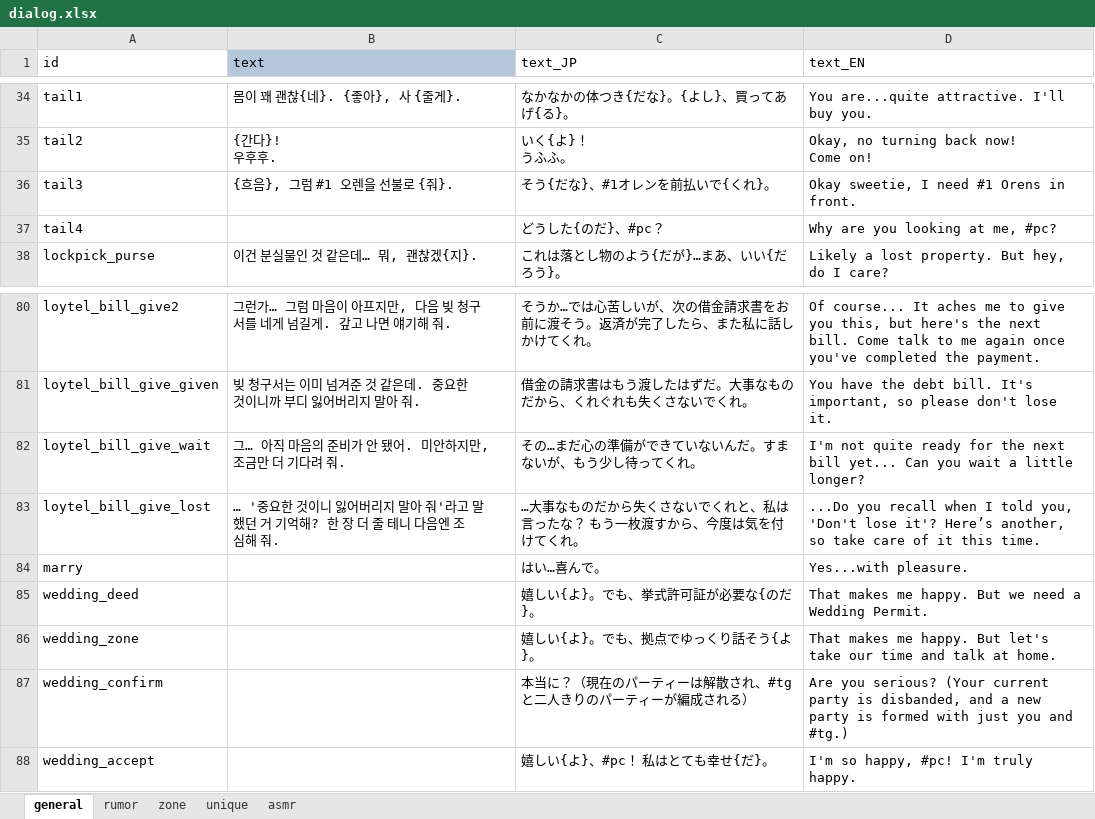
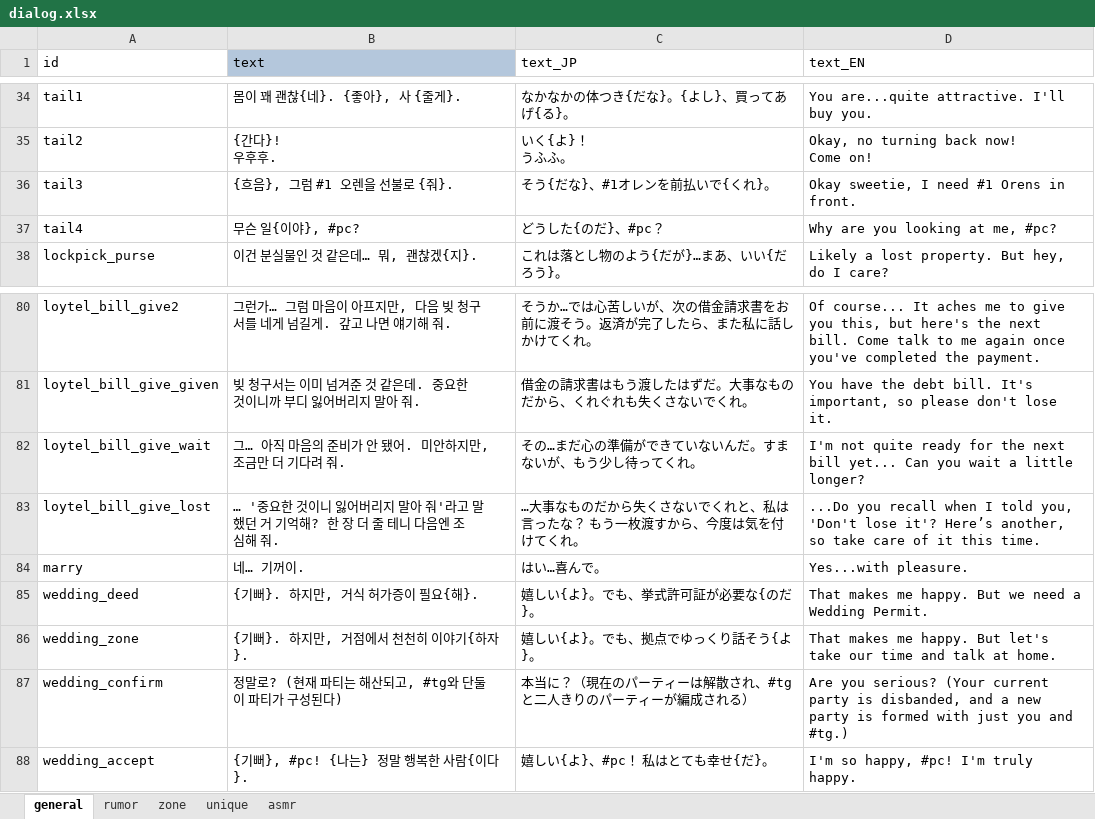
Before and after one commit to cinornu/Elin_KR, an Excel workbook: Mod_Korean/Lang/KR/Dialog/dialog.xlsx, sheet general, drawn as a sheet; only a part is shown, gaps mark what is left out; values as stored, in another font and other column widths than the file's, no borders; charts and pictures not drawn; the diff names each change by its address in the sheet, - before the commit and + after, or states it on an @@ line.

```diff
--- a/Mod_Korean/Lang/KR/Dialog/dialog.xlsx (sheet general)
+++ b/Mod_Korean/Lang/KR/Dialog/dialog.xlsx (sheet general)
-B37 (text): (empty)
+B37 (text): 무슨 일{이야}, #pc?
-B84 (text): (empty)
+B84 (text): 네… 기꺼이.
-B85 (text): (empty)
+B85 (text): {기뻐}. 하지만, 거식 허가증이 필요{해}.
-B86 (text): (empty)
+B86 (text): {기뻐}. 하지만, 거점에서 천천히 이야기{하자}.
-B87 (text): (empty)
+B87 (text): 정말로? (현재 파티는 해산되고, #tg와 단둘이 파티가 구성된다)
-B88 (text): (empty)
+B88 (text): {기뻐}, #pc! {나는} 정말 행복한 사람{이다}.
```
Also changed, not shown: sheet rumor, sheet unique, charts or pictures, DIFF_PREVIOUS/Mod_Korean/Lang/KR/Dialog/Drama/_adv.xlsx, Mod_Korean/Lang/KR/Data/chara_talk.xlsx, 21 other files.
